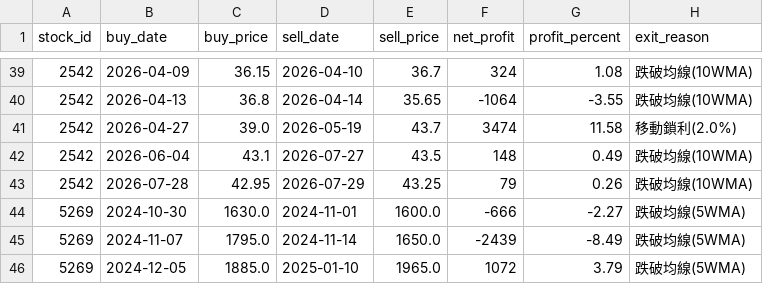
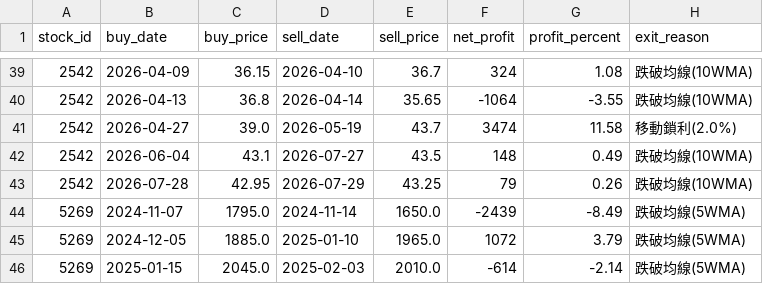
Before and after one commit to chunyulaie/my-dolphin-radar, a CSV file: dolphin_optimizer_details.csv, drawn as a sheet; only a part is shown, gaps mark what is left out; the shorter side is filled out with more unchanged rows.

```diff
--- a/dolphin_optimizer_details.csv
+++ b/dolphin_optimizer_details.csv
@@ -43,3 +43,2 @@
 2542,2026-07-28,42.95,2026-07-29,43.25,79,0.26,跌破均線(10WMA)
-5269,2024-10-30,1630.0,2024-11-01,1600.0,-666,-2.27,跌破均線(5WMA)
 5269,2024-11-07,1795.0,2024-11-14,1650.0,-2439,-8.49,跌破均線(5WMA)
```
Also changed, not shown: dolphin_portfolio.csv, 1 other file.
